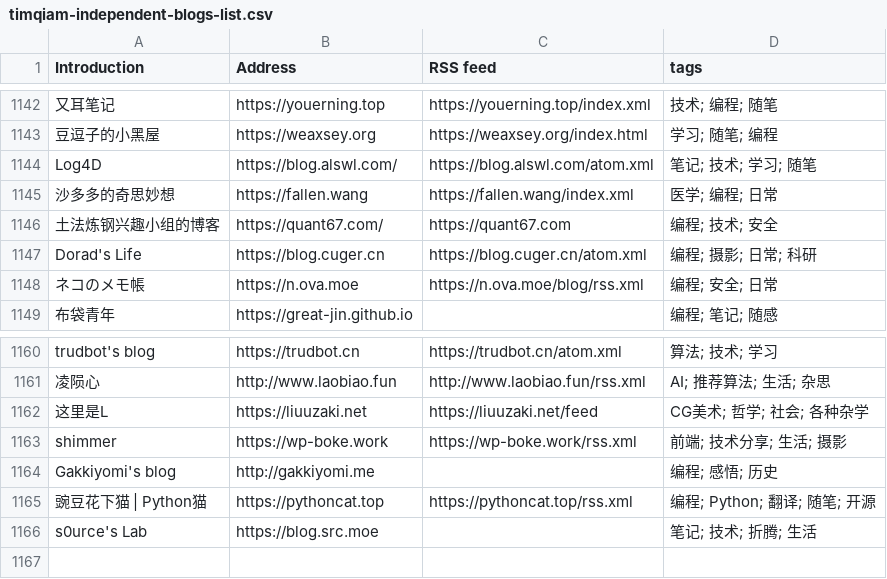
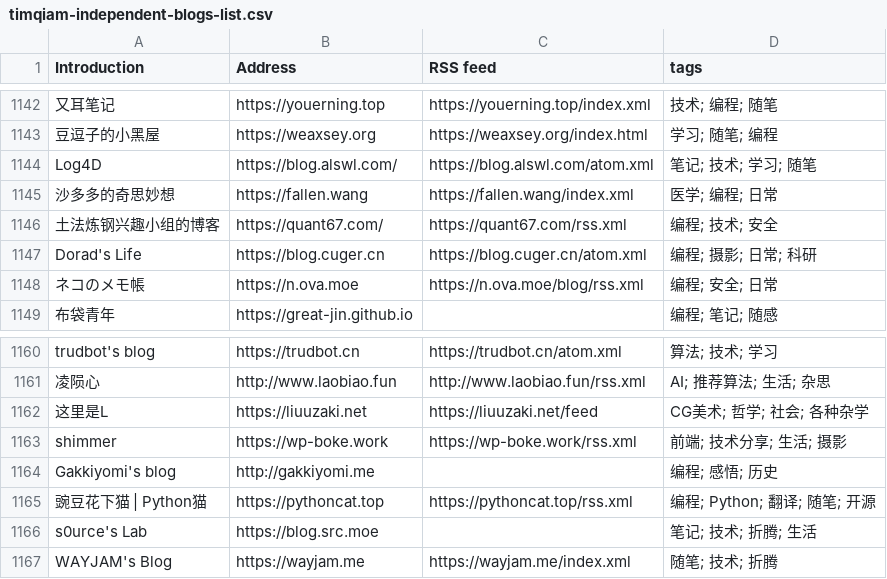
Before and after one commit to saveweb/rss-list-upstream, a CSV file: timqiam-independent-blogs-list.csv, drawn as a sheet; only a part is shown, gaps mark what is left out.

```diff
--- a/timqiam-independent-blogs-list.csv
+++ b/timqiam-independent-blogs-list.csv
@@ -1145,3 +1145,3 @@ Log4D, https://blog.alswl.com/, https://blog.alswl.com/atom.xml, 笔记; 技术;
 沙多多的奇思妙想, https://fallen.wang, https://fallen.wang/index.xml, 医学; 编程; 日常
-土法炼钢兴趣小组的博客, https://quant67.com/, https://quant67.com, 编程; 技术; 安全
+土法炼钢兴趣小组的博客, https://quant67.com/, https://quant67.com/rss.xml, 编程; 技术; 安全
 Dorad's Life, https://blog.cuger.cn, https://blog.cuger.cn/atom.xml, 编程; 摄影; 日常; 科研
@@ -1166 +1166,2 @@ Gakkiyomi's blog, http://gakkiyomi.me, , 编程; 感悟; 历史
 s0urce's Lab, https://blog.src.moe, , 笔记; 技术; 折腾; 生活
+WAYJAM's Blog, https://wayjam.me, https://wayjam.me/index.xml, 随笔; 技术; 折腾
```
Also changed, not shown: 2 other files.
